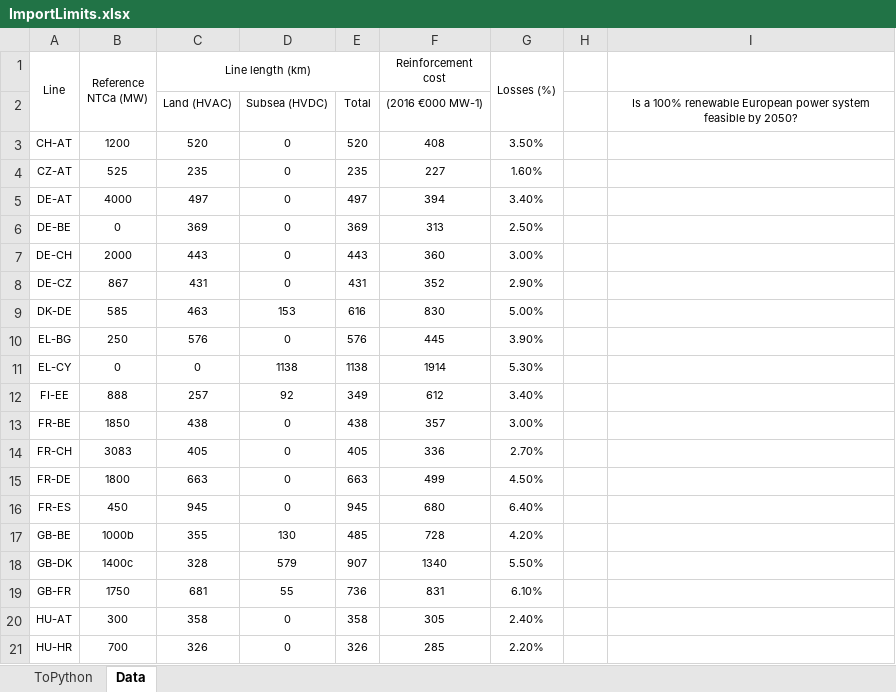
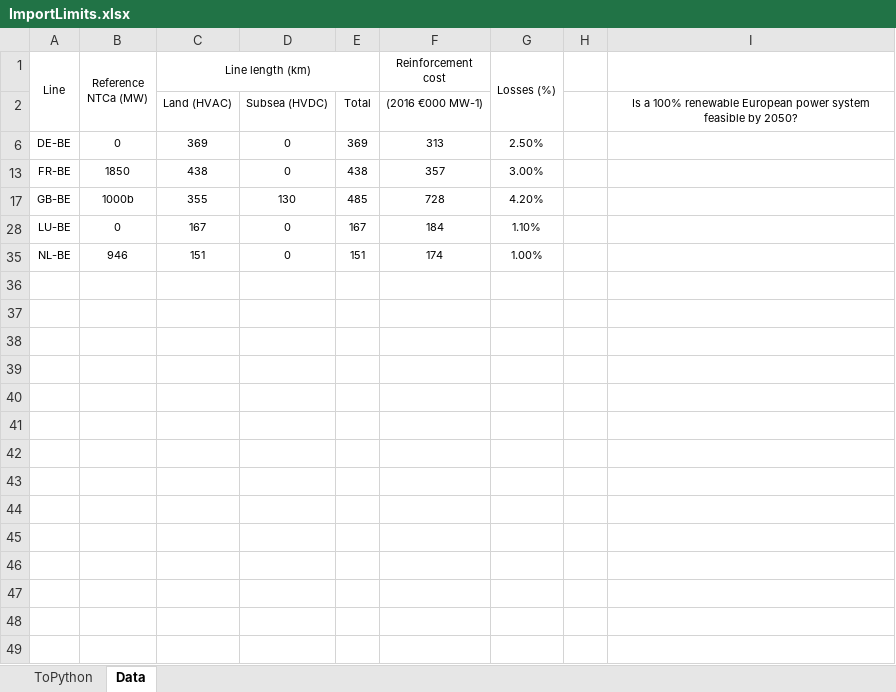
Before and after one commit to UU-ER/AdOpT-NET0, an Excel workbook: cases/NorthSea_v3/Networks/ImportLimits.xlsx, sheet Data, drawn as a sheet; only a part is shown; the shorter side is filled out with more unchanged rows; values as stored, in another font and other column widths than the file's, no borders; the diff covers the shown part only; the diff names each change by its address in the sheet, - before the commit and + after, or states it on an @@ line.

```diff
--- a/cases/NorthSea_v3/Networks/ImportLimits.xlsx (sheet Data)
+++ b/cases/NorthSea_v3/Networks/ImportLimits.xlsx (sheet Data)
@@ row 3 hidden: CH-AT | 1200 | 520 | 0 | 520 | 408 | 3.50% @@
@@ row 4 hidden: CZ-AT | 525 | 235 | 0 | 235 | 227 | 1.60% @@
@@ row 5 hidden: DE-AT | 4000 | 497 | 0 | 497 | 394 | 3.40% @@
@@ row 7 hidden: DE-CH | 2000 | 443 | 0 | 443 | 360 | 3.00% @@
@@ row 8 hidden: DE-CZ | 867 | 431 | 0 | 431 | 352 | 2.90% @@
@@ row 9 hidden: DK-DE | 585 | 463 | 153 | 616 | 830 | 5.00% @@
@@ row 10 hidden: EL-BG | 250 | 576 | 0 | 576 | 445 | 3.90% @@
@@ row 11 hidden: EL-CY | 0 | 0 | 1138 | 1138 | 1914 | 5.30% @@
@@ row 12 hidden: FI-EE | 888 | 257 | 92 | 349 | 612 | 3.40% @@
@@ row 14 hidden: FR-CH | 3083 | 405 | 0 | 405 | 336 | 2.70% @@
@@ row 15 hidden: FR-DE | 1800 | 663 | 0 | 663 | 499 | 4.50% @@
@@ row 16 hidden: FR-ES | 450 | 945 | 0 | 945 | 680 | 6.40% @@
@@ row 18 hidden: GB-DK | 1400c | 328 | 579 | 907 | 1340 | 5.50% @@
@@ row 19 hidden: GB-FR | 1750 | 681 | 55 | 736 | 831 | 6.10% @@
@@ row 20 hidden: HU-AT | 300 | 358 | 0 | 358 | 305 | 2.40% @@
@@ row 21 hidden: HU-HR | 700 | 326 | 0 | 326 | 285 | 2.20% @@
```
Also changed, not shown: 3 removed rows and 39 hidden or unhidden rows elsewhere in this sheet, sheet ToPython, cases/NorthSea_v3/Networks/NetworkDataElectricity_AC.xlsx, cases/NorthSea_v3/Networks/NetworkDataElectricity_DC.xlsx, 28 other files.
